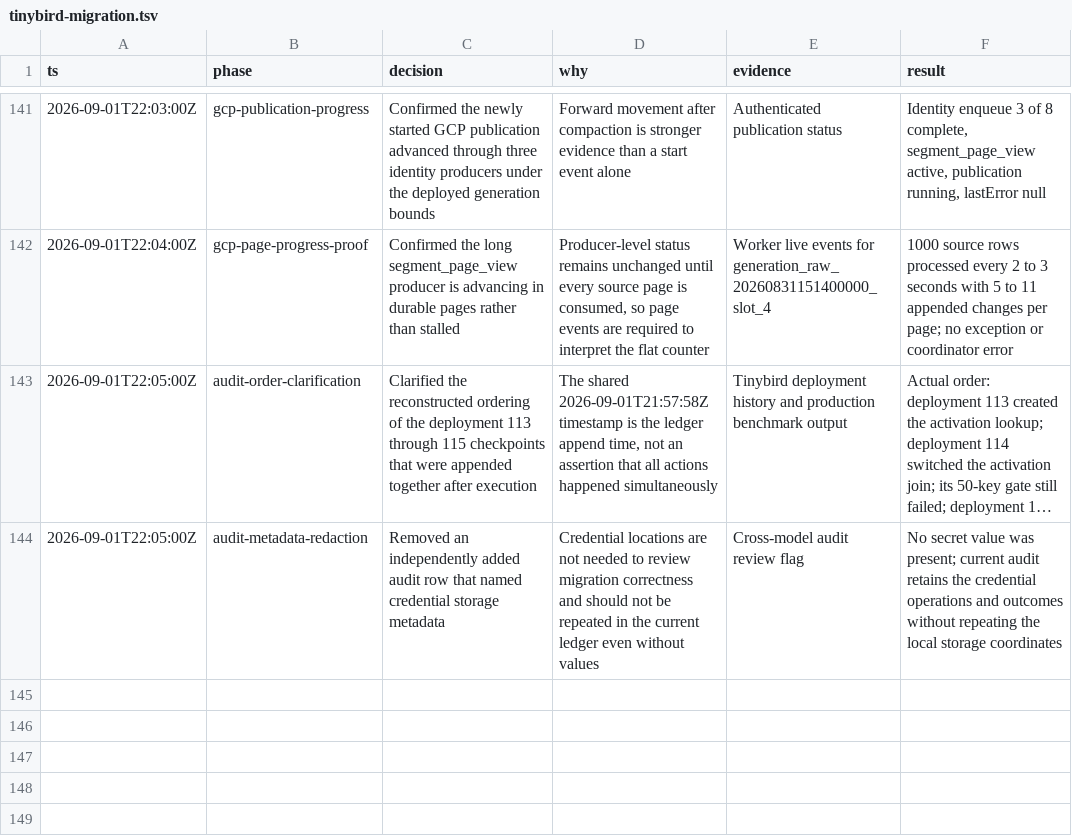
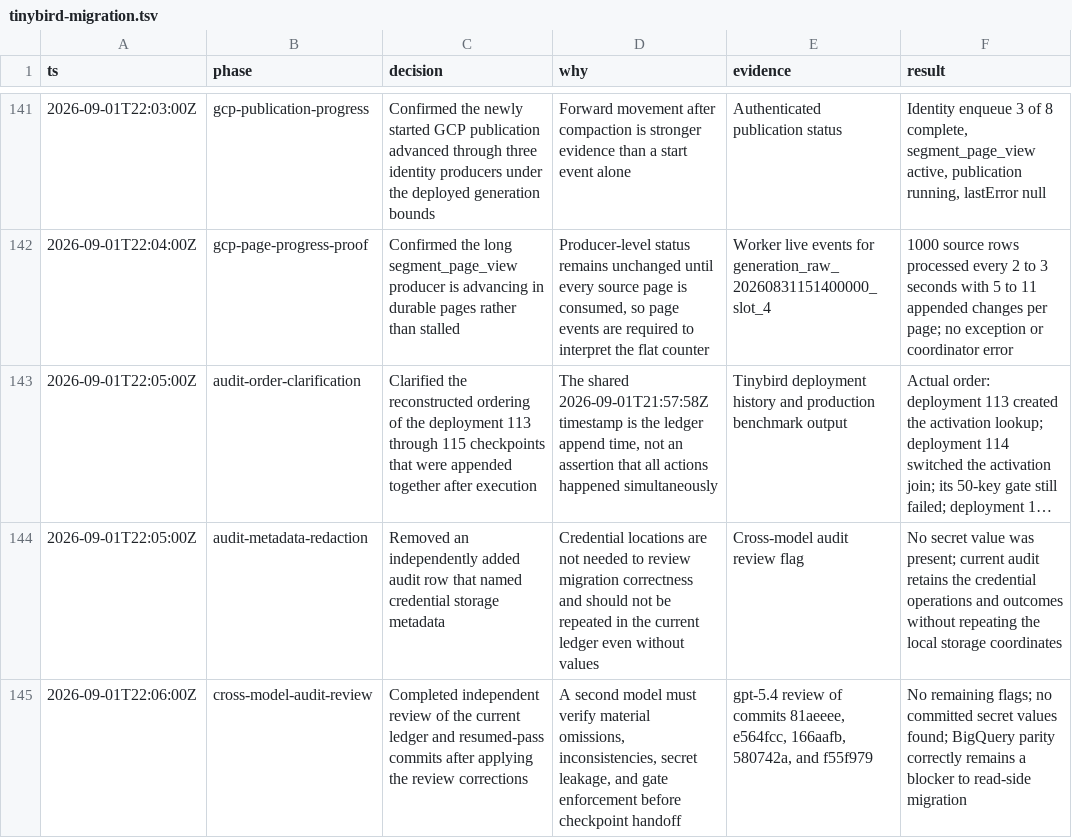
Before and after one commit to adeolaemmanuelmorren/booming-bookkeeping-mono, a TSV file: .audit/tinybird-migration.tsv, drawn as a sheet; only a part is shown, gaps mark what is left out; long unchanged cells end in ….

Commit message:
Record independent migration review

```diff
--- a/.audit/tinybird-migration.tsv
+++ b/.audit/tinybird-migration.tsv
@@ -144 +144,2 @@ ts	phase	decision	why	evidence	result
 2026-09-01T22:05:00Z	audit-metadata-redaction	Removed an independently added audit row that named credential storage metadata	Credential locations are not needed to review migration correctness and should not be repeated in the current ledger even without values	Cross-model audit review flag	No secret value was present; current audit retains the credential operations and outcomes without repeating the local storage coordinates
+2026-09-01T22:06:00Z	cross-model-audit-review	Completed independent review of the current ledger and resumed-pass commits after applying the review corrections	A second model must verify material omissions, inconsistencies, secret leakage, and gate enforcement before checkpoint handoff	gpt-5.4 review of commits 81aeeee, e564fcc, 166aafb, 580742a, and f55f979	No remaining flags; no committed secret values found; BigQuery parity correctly remains a blocker to read-side migration
```
